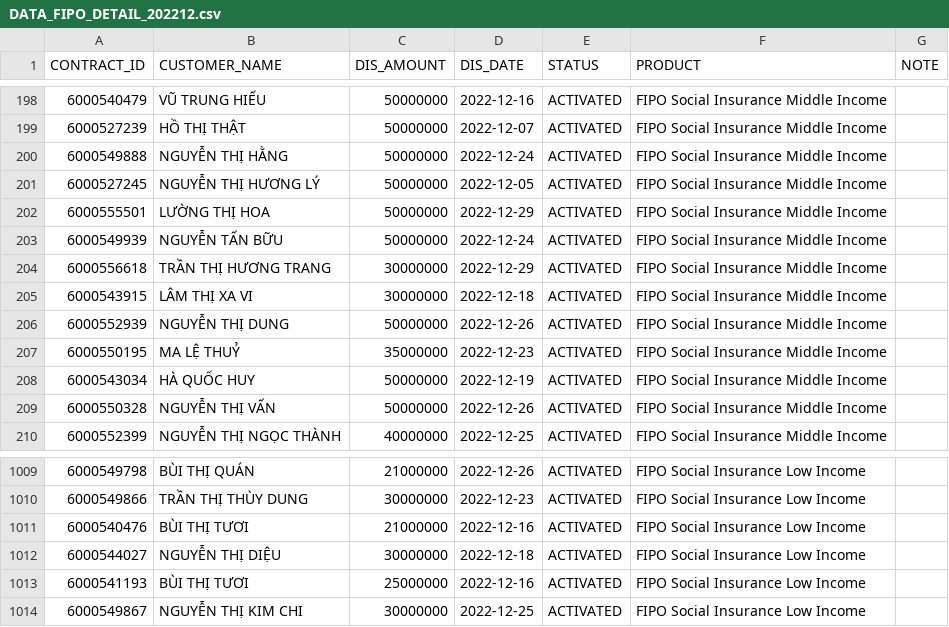
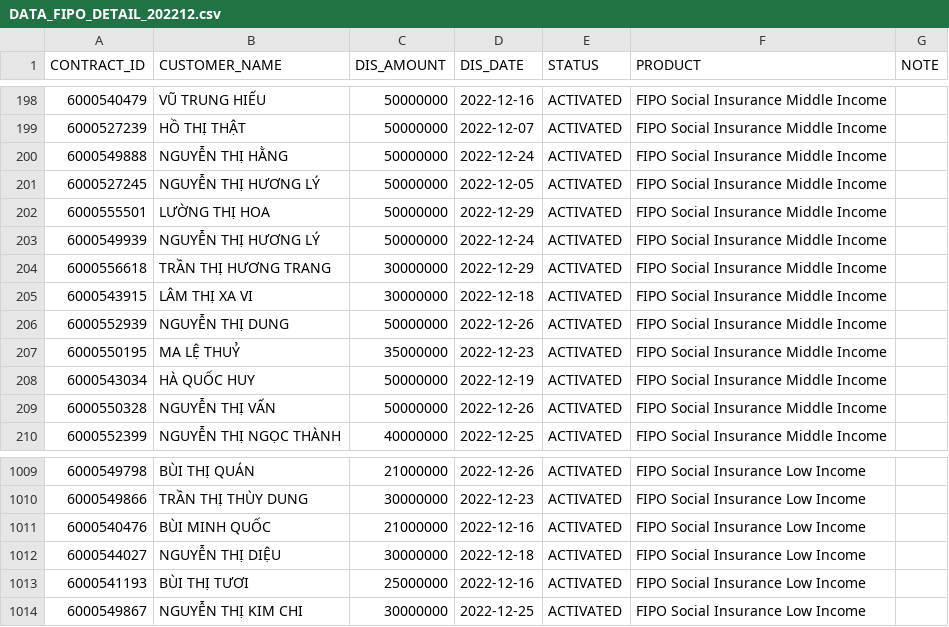
Before and after one commit to favowin/RstudioConnect, a CSV file: FIPO/DATA_FIPO_DETAIL_202212.csv, drawn as a sheet; only a part is shown, gaps mark what is left out.

```diff
--- a/FIPO/DATA_FIPO_DETAIL_202212.csv
+++ b/FIPO/DATA_FIPO_DETAIL_202212.csv
@@ -202,3 +202,3 @@ CONTRACT_ID,CUSTOMER_NAME,DIS_AMOUNT,DIS_DATE,STATUS,PRODUCT,NOTE
 6000555501,LƯỜNG THỊ HOA,50000000,2022-12-29,ACTIVATED,FIPO Social Insurance Middle Income,
-6000549939,NGUYỄN TẤN BỮU,50000000,2022-12-24,ACTIVATED,FIPO Social Insurance Middle Income,
+6000549939,NGUYỄN THỊ HƯƠNG LÝ,50000000,2022-12-24,ACTIVATED,FIPO Social Insurance Middle Income,
 6000556618,TRẦN THỊ HƯƠNG TRANG,30000000,2022-12-29,ACTIVATED,FIPO Social Insurance Middle Income,
@@ -1010,3 +1010,3 @@ CONTRACT_ID,CUSTOMER_NAME,DIS_AMOUNT,DIS_DATE,STATUS,PRODUCT,NOTE
 6000549866,TRẦN THỊ THÙY DUNG,30000000,2022-12-23,ACTIVATED,FIPO Social Insurance Low Income,
-6000540476,BÙI THỊ TƯƠI,21000000,2022-12-16,ACTIVATED,FIPO Social Insurance Low Income,
+6000540476,BÙI MINH QUỐC,21000000,2022-12-16,ACTIVATED,FIPO Social Insurance Low Income,
 6000544027,NGUYỄN THỊ DIỆU,30000000,2022-12-18,ACTIVATED,FIPO Social Insurance Low Income,
```
